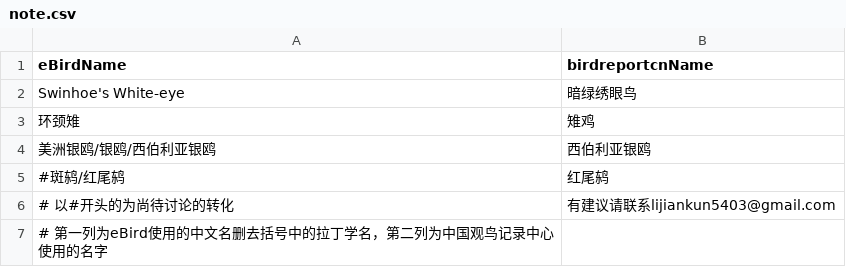
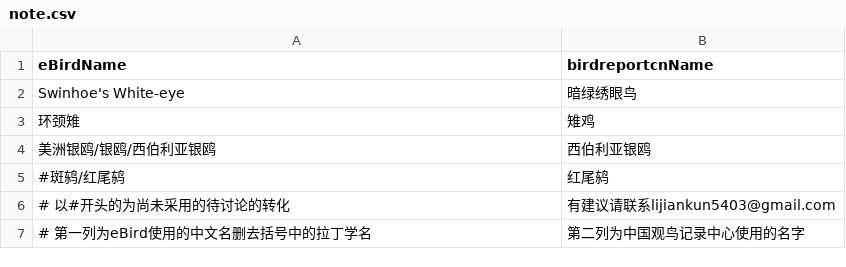
Before and after one commit to ljk5403/eBird_to_birdreportcn, a CSV file: note.csv, drawn as a sheet.

Commit message:
Embed note.csv to website

```diff
--- a/note.csv
+++ b/note.csv
@@ -5,3 +5,3 @@ Swinhoe's White-eye,暗绿绣眼鸟
 #斑鸫/红尾鸫,红尾鸫
-# 以#开头的为尚待讨论的转化,有建议请联系lijiankun5403@gmail.com
-# 第一列为eBird使用的中文名删去括号中的拉丁学名，第二列为中国观鸟记录中心使用的名字
+# 以#开头的为尚未采用的待讨论的转化,有建议请联系lijiankun5403@gmail.com
+# 第一列为eBird使用的中文名删去括号中的拉丁学名, 第二列为中国观鸟记录中心使用的名字
```
Also changed, not shown: 1 other file.
